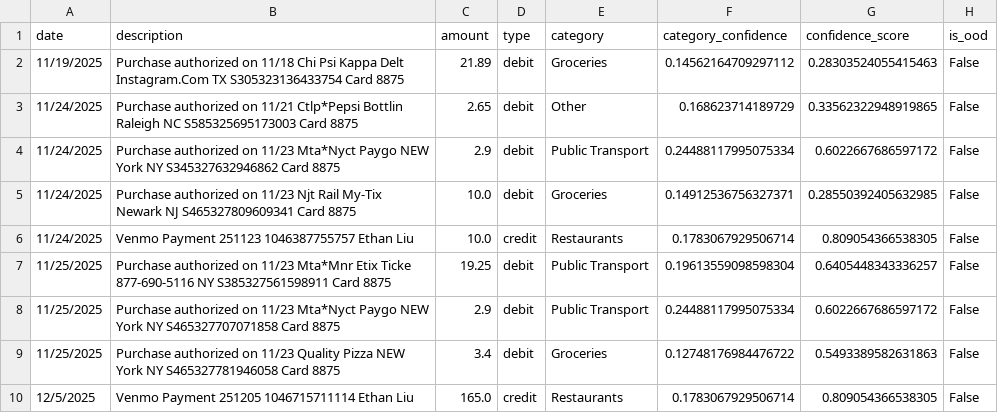
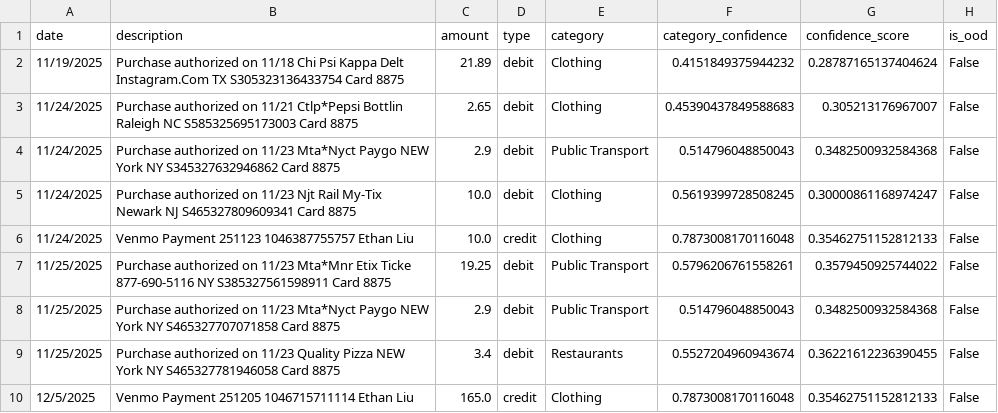
Before and after one commit to tristandarnell/Credit-Card-Concierge, a CSV file: data/transactions_categorized.csv, drawn as a sheet.

```diff
--- a/data/transactions_categorized.csv
+++ b/data/transactions_categorized.csv
@@ -1,10 +1,10 @@
 date,description,amount,type,category,category_confidence,confidence_score,is_ood
-11/19/2025,Purchase authorized on 11/18 Chi Psi Kappa Delt Instagram.Com TX S305323136433754 Card 8875,21.89,debit,Groceries,0.14562164709297112,0.28303524055415463,False
-11/24/2025,Purchase authorized on 11/21 Ctlp*Pepsi Bottlin Raleigh NC S585325695173003 Card 8875,2.65,debit,Other,0.168623714189729,0.33562322948919865,False
-11/24/2025,Purchase authorized on 11/23 Mta*Nyct Paygo NEW York NY S345327632946862 Card 8875,2.9,debit,Public Transport,0.24488117995075334,0.6022667686597172,False
-11/24/2025,Purchase authorized on 11/23 Njt Rail My-Tix Newark NJ S465327809609341 Card 8875,10.0,debit,Groceries,0.14912536756327371,0.28550392405632985,False
-11/24/2025,Venmo Payment 251123 1046387755757 Ethan Liu,10.0,credit,Restaurants,0.1783067929506714,0.809054366538305,False
-11/25/2025,Purchase authorized on 11/23 Mta*Mnr Etix Ticke 877-690-5116 NY S385327561598911 Card 8875,19.25,debit,Public Transport,0.19613559098598304,0.6405448343336257,False
-11/25/2025,Purchase authorized on 11/23 Mta*Nyct Paygo NEW York NY S465327707071858 Card 8875,2.9,debit,Public Transport,0.24488117995075334,0.6022667686597172,False
-11/25/2025,Purchase authorized on 11/23 Quality Pizza NEW York NY S465327781946058 Card 8875,3.4,debit,Groceries,0.12748176984476722,0.5493389582631863,False
-12/5/2025,Venmo Payment 251205 1046715711114 Ethan Liu,165.0,credit,Restaurants,0.1783067929506714,0.809054366538305,False
+11/19/2025,Purchase authorized on 11/18 Chi Psi Kappa Delt Instagram.Com TX S305323136433754 Card 8875,21.89,debit,Clothing,0.4151849375944232,0.28787165137404624,False
+11/24/2025,Purchase authorized on 11/21 Ctlp*Pepsi Bottlin Raleigh NC S585325695173003 Card 8875,2.65,debit,Clothing,0.45390437849588683,0.305213176967007,False
+11/24/2025,Purchase authorized on 11/23 Mta*Nyct Paygo NEW York NY S345327632946862 Card 8875,2.9,debit,Public Transport,0.514796048850043,0.3482500932584368,False
+11/24/2025,Purchase authorized on 11/23 Njt Rail My-Tix Newark NJ S465327809609341 Card 8875,10.0,debit,Clothing,0.5619399728508245,0.30000861168974247,False
+11/24/2025,Venmo Payment 251123 1046387755757 Ethan Liu,10.0,credit,Clothing,0.7873008170116048,0.35462751152812133,False
+11/25/2025,Purchase authorized on 11/23 Mta*Mnr Etix Ticke 877-690-5116 NY S385327561598911 Card 8875,19.25,debit,Public Transport,0.5796206761558261,0.3579450925744022,False
+11/25/2025,Purchase authorized on 11/23 Mta*Nyct Paygo NEW York NY S465327707071858 Card 8875,2.9,debit,Public Transport,0.514796048850043,0.3482500932584368,False
+11/25/2025,Purchase authorized on 11/23 Quality Pizza NEW York NY S465327781946058 Card 8875,3.4,debit,Restaurants,0.5527204960943674,0.36221612236390455,False
+12/5/2025,Venmo Payment 251205 1046715711114 Ethan Liu,165.0,credit,Clothing,0.7873008170116048,0.35462751152812133,False
```
Also changed, not shown: 12 other files.
